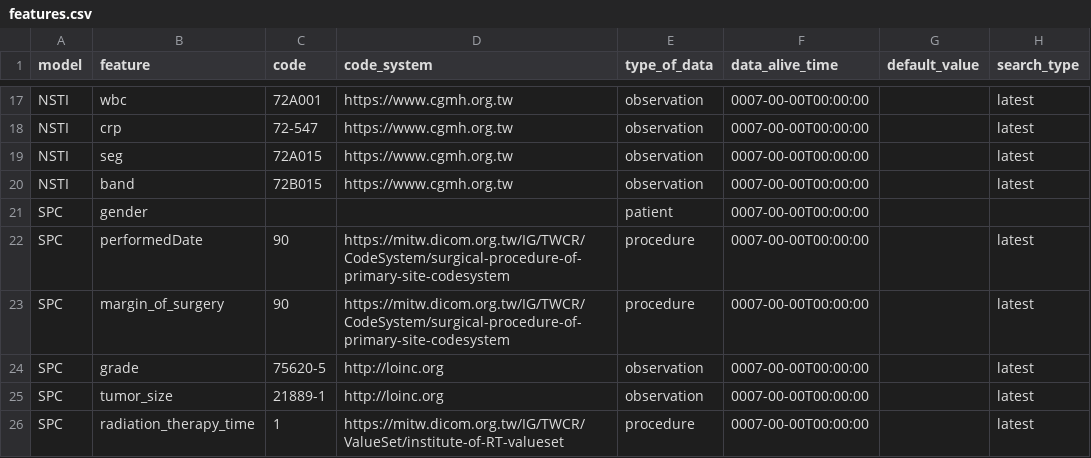
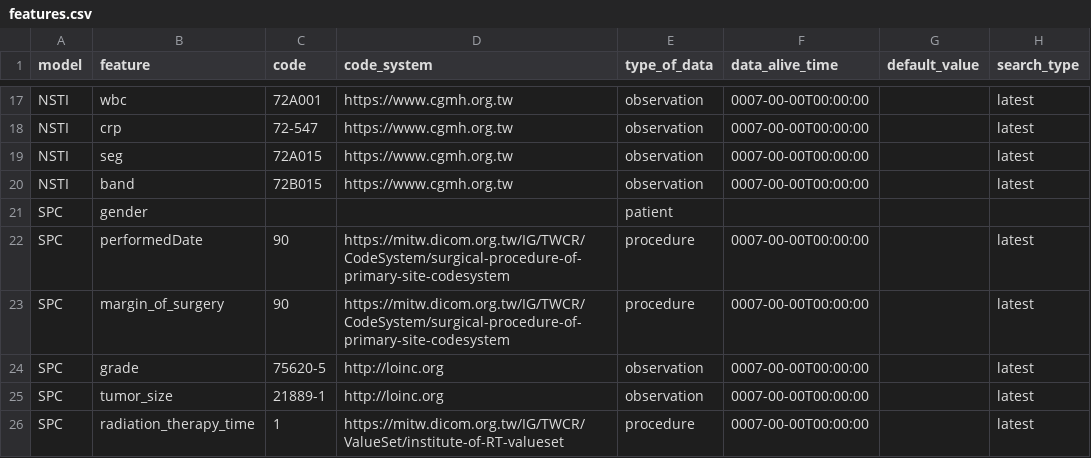
Before and after one commit to billkuojhgf/Model-on-fhir, a CSV file: Backend/config/features.csv, drawn as a sheet; only a part is shown, gaps mark what is left out; the diff names each change by its address in the sheet, - before the commit and + after, or states it on an @@ line.

```diff
--- a/Backend/config/features.csv
+++ b/Backend/config/features.csv
-F21 (data_alive_time): 0007-00-00T00:00:00
+F21 (data_alive_time): (empty)
```
Also changed, not shown: Backend/config/continuous_training/training_status.csv, 18 other files.
